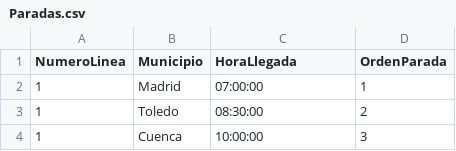
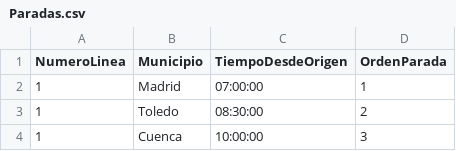
Before and after one commit to AlthausDev/03-AvilesaBusManagementSystem, a CSV file: Data/Paradas.csv, drawn as a sheet; only a part is shown.

Commit message:
feat: Agregado DataService, ajustados modelso y csv

```diff
--- a/Data/Paradas.csv
+++ b/Data/Paradas.csv
@@ -1,2 +1,2 @@
-NumeroLinea;Municipio;HoraLlegada;OrdenParada
+NumeroLinea;Municipio;TiempoDesdeOrigen;OrdenParada
 1;Madrid;07:00:00;1
```
Also changed, not shown: Data/Lineas.csv, 5 other files.
